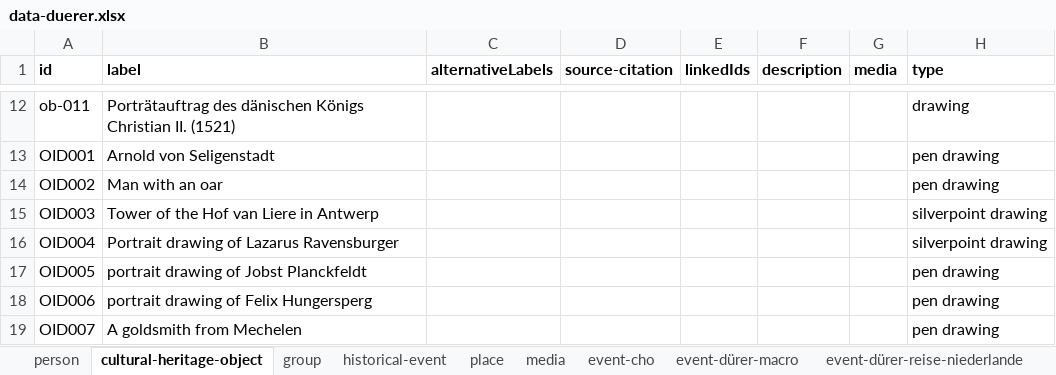
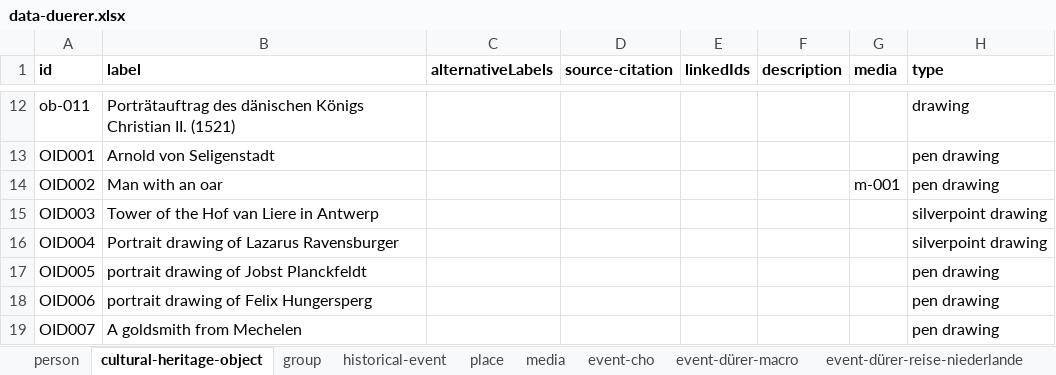
Before and after one commit to InTaVia/data-import, an Excel workbook: public/data/data-duerer.xlsx, sheet cultural-heritage-object, drawn as a sheet; only a part is shown, gaps mark what is left out; values as stored, in another font and other column widths than the file's, no borders; the diff names each change by its address in the sheet, - before the commit and + after, or states it on an @@ line.

```diff
--- a/public/data/data-duerer.xlsx (sheet cultural-heritage-object)
+++ b/public/data/data-duerer.xlsx (sheet cultural-heritage-object)
-G14 (media): (empty)
+G14 (media): m-001
```
Also changed, not shown: sheet event-cho, sheet media, sheet event-dürer-reise-niederlande, 3 other files.
